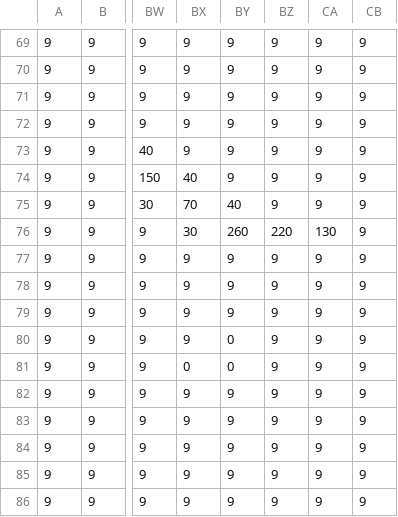
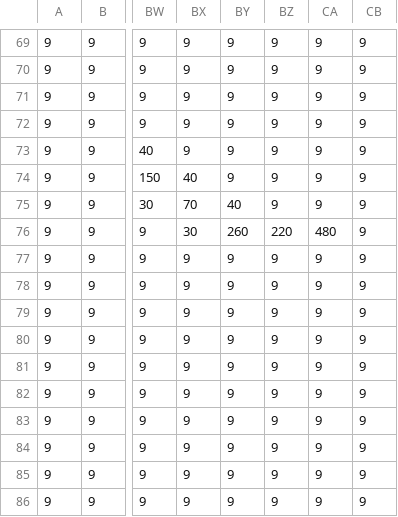
Before and after one commit to dvid-d/Programming, a CSV file: Brampton Manor Academy/2D London Underground Simulator/Maps/level_1.csv, drawn as a sheet; only a part is shown, gaps mark what is left out; the diff names each change by its address in the sheet, - before the commit and + after, or states it on an @@ line.

```diff
--- a/Brampton Manor Academy/2D London Underground Simulator/Maps/level_1.csv
+++ b/Brampton Manor Academy/2D London Underground Simulator/Maps/level_1.csv
-CA76: 130
+CA76: 480
-BY80:BY81: 0
+BY80:BY81: 9
-BX81: 0
+BX81: 9
```
Also changed, not shown: 2 other files.
